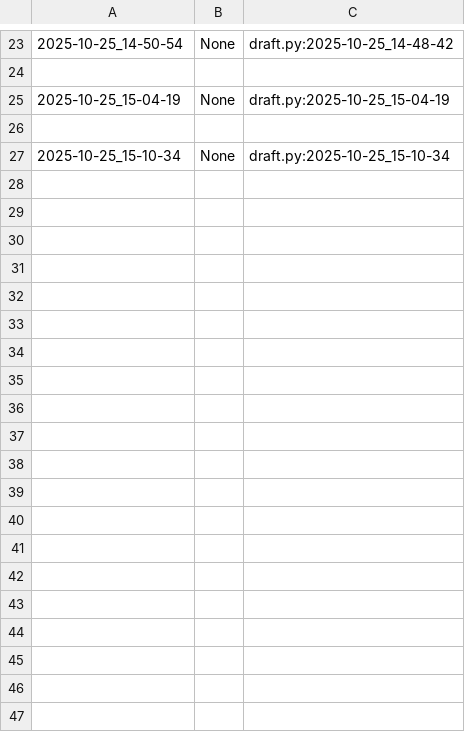
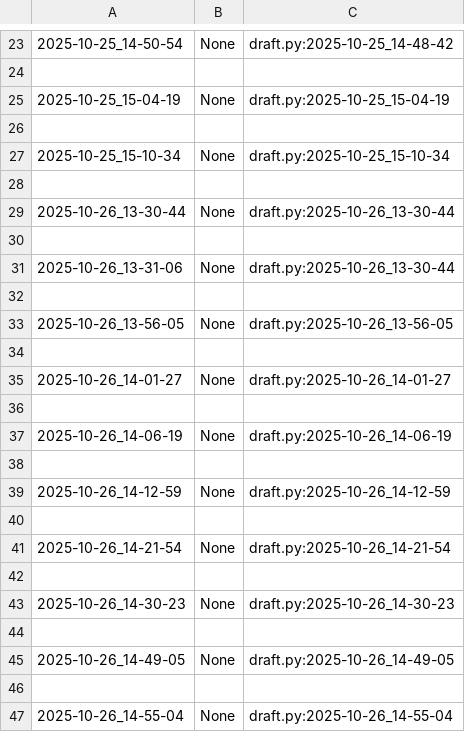
Before and after one commit to qxcode-course/poo-dd-cd-bloco-b-Agniyxx, a CSV file: myrep/.tko/track/poo@grafite/track.csv, drawn as a sheet; only a part is shown, gaps mark what is left out; the diff covers the shown part only.

Commit message:
continuando grafite e começando moto uber

```diff
--- a/myrep/.tko/track/poo@grafite/track.csv
+++ b/myrep/.tko/track/poo@grafite/track.csv
@@ -27 +27,21 @@
 2025-10-25_15-10-34,None,draft.py:2025-10-25_15-10-34
+
+2025-10-26_13-30-44,None,draft.py:2025-10-26_13-30-44
+
+2025-10-26_13-31-06,None,draft.py:2025-10-26_13-30-44
+
+2025-10-26_13-56-05,None,draft.py:2025-10-26_13-56-05
+
+2025-10-26_14-01-27,None,draft.py:2025-10-26_14-01-27
+
+2025-10-26_14-06-19,None,draft.py:2025-10-26_14-06-19
+
+2025-10-26_14-12-59,None,draft.py:2025-10-26_14-12-59
+
+2025-10-26_14-21-54,None,draft.py:2025-10-26_14-21-54
+
+2025-10-26_14-30-23,None,draft.py:2025-10-26_14-30-23
+
+2025-10-26_14-49-05,None,draft.py:2025-10-26_14-49-05
+
+2025-10-26_14-55-04,None,draft.py:2025-10-26_14-55-04
```
Also changed, not shown: 56 added rows elsewhere in this file, 6 other files.
